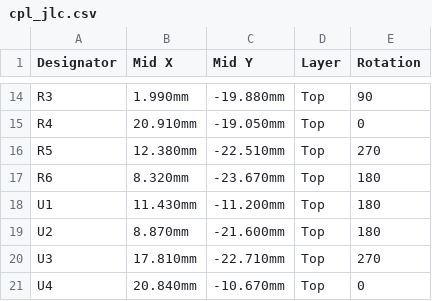
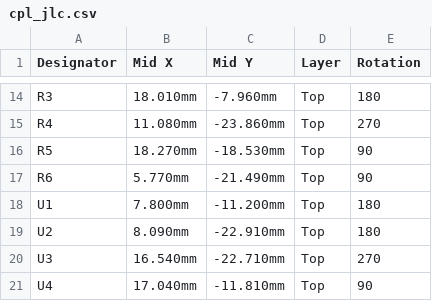
Before and after one commit to PZero/SwimTimer, a CSV file: hardware/nrf52840/kicad/jlc/v0.4_swimtag_economica/cpl_jlc.csv, drawn as a sheet; only a part is shown, gaps mark what is left out; the diff covers the shown part only; the diff names each change by its address in the sheet, - before the commit and + after, or states it on an @@ line.

```diff
--- a/hardware/nrf52840/kicad/jlc/v0.4_swimtag_economica/cpl_jlc.csv
+++ b/hardware/nrf52840/kicad/jlc/v0.4_swimtag_economica/cpl_jlc.csv
-B14 (Mid X): 1.990mm
+B14 (Mid X): 18.010mm
-C14 (Mid Y): -19.880mm
+C14 (Mid Y): -7.960mm
-E14 (Rotation): 90
+E14 (Rotation): 180
-B15 (Mid X): 20.910mm
+B15 (Mid X): 11.080mm
-C15 (Mid Y): -19.050mm
+C15 (Mid Y): -23.860mm
-E15 (Rotation): 0
+E15 (Rotation): 270
-B16 (Mid X): 12.380mm
+B16 (Mid X): 18.270mm
-C16 (Mid Y): -22.510mm
+C16 (Mid Y): -18.530mm
-E16 (Rotation): 270
+E16 (Rotation): 90
-B17 (Mid X): 8.320mm
+B17 (Mid X): 5.770mm
-C17 (Mid Y): -23.670mm
+C17 (Mid Y): -21.490mm
-E17 (Rotation): 180
+E17 (Rotation): 90
-B18 (Mid X): 11.430mm
+B18 (Mid X): 7.800mm
-B19 (Mid X): 8.870mm
+B19 (Mid X): 8.090mm
-C19 (Mid Y): -21.600mm
+C19 (Mid Y): -22.910mm
-B20 (Mid X): 17.810mm
+B20 (Mid X): 16.540mm
-B21 (Mid X): 20.840mm
+B21 (Mid X): 17.040mm
-C21 (Mid Y): -10.670mm
+C21 (Mid Y): -11.810mm
-E21 (Rotation): 0
+E21 (Rotation): 90
```
Also changed, not shown: 30 edited cells elsewhere in this file, hardware/nrf52840/kicad/jlc/v0.4_swimtag_economica/bom_jlc.csv, 32 other files.
